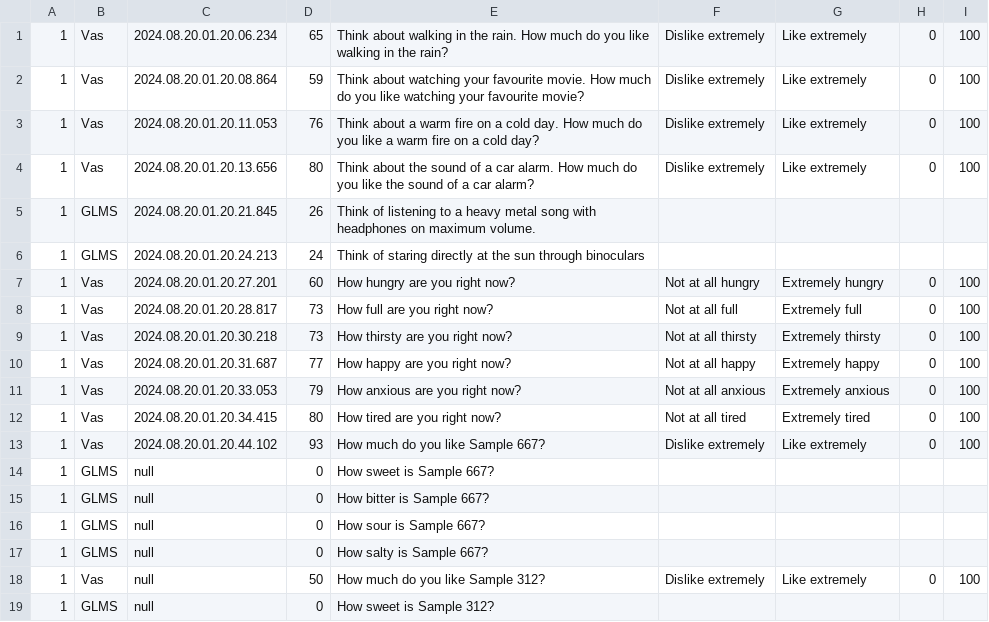
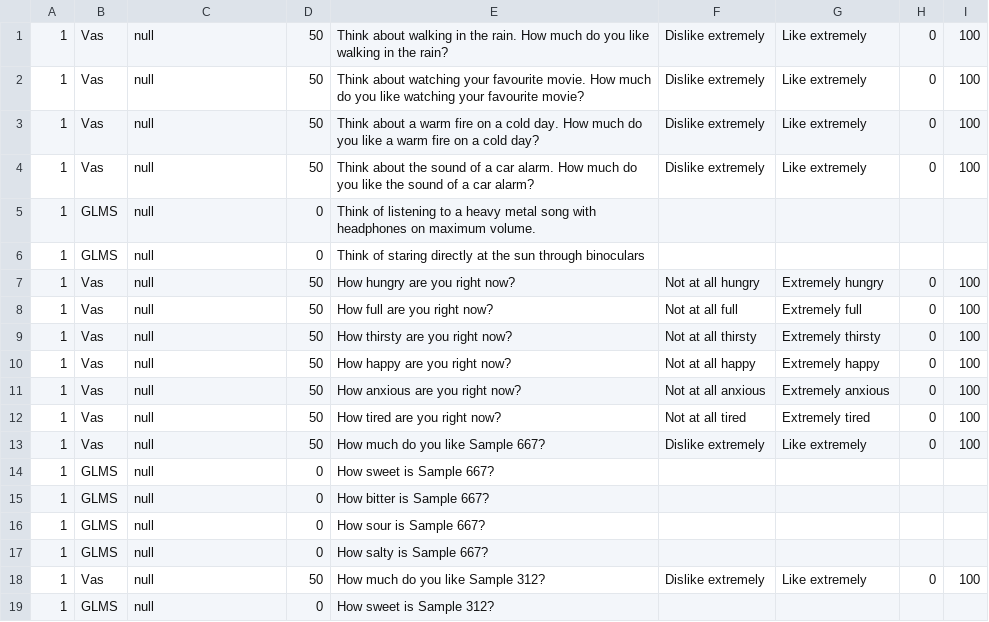
Before and after one commit to httgiang/Sensory-Experiment-Platform, a CSV file: results/Taste Screener 2019_20.csv, drawn as a sheet; only a part is shown.

```diff
--- a/results/Taste Screener 2019_20.csv
+++ b/results/Taste Screener 2019_20.csv
@@ -1,14 +1,14 @@
-1,Vas,2024.08.20.01.20.06.234,65,Think about walking in the rain. How much do you like walking in the rain?,Dislike extremely,Like extremely,0,100
-1,Vas,2024.08.20.01.20.08.864,59,Think about watching your favourite movie. How much do you like watching your favourite movie?,Dislike extremely,Like extremely,0,100
-1,Vas,2024.08.20.01.20.11.053,76,Think about a warm fire on a cold day. How much do you like a warm fire on a cold day?,Dislike extremely,Like extremely,0,100
-1,Vas,2024.08.20.01.20.13.656,80,Think about the sound of a car alarm. How much do you like the sound of a car alarm?,Dislike extremely,Like extremely,0,100
-1,GLMS ,2024.08.20.01.20.21.845,26,Think of listening to a heavy metal song with headphones on maximum volume.
-1,GLMS ,2024.08.20.01.20.24.213,24,Think of staring directly at the sun through binoculars
-1,Vas,2024.08.20.01.20.27.201,60,How hungry are you right now?,Not at all hungry,Extremely hungry,0,100
-1,Vas,2024.08.20.01.20.28.817,73,How full are you right now?,Not at all full,Extremely full,0,100
-1,Vas,2024.08.20.01.20.30.218,73,How thirsty are you right now?,Not at all thirsty,Extremely thirsty,0,100
-1,Vas,2024.08.20.01.20.31.687,77,How happy are you right now?,Not at all happy,Extremely happy,0,100
-1,Vas,2024.08.20.01.20.33.053,79,How anxious are you right now?,Not at all anxious,Extremely anxious,0,100
-1,Vas,2024.08.20.01.20.34.415,80,How tired are you right now?,Not at all tired,Extremely tired,0,100
-1,Vas,2024.08.20.01.20.44.102,93,How much do you like Sample 667?,Dislike extremely,Like extremely,0,100
+1,Vas,null,50,Think about walking in the rain. How much do you like walking in the rain?,Dislike extremely,Like extremely,0,100
+1,Vas,null,50,Think about watching your favourite movie. How much do you like watching your favourite movie?,Dislike extremely,Like extremely,0,100
+1,Vas,null,50,Think about a warm fire on a cold day. How much do you like a warm fire on a cold day?,Dislike extremely,Like extremely,0,100
+1,Vas,null,50,Think about the sound of a car alarm. How much do you like the sound of a car alarm?,Dislike extremely,Like extremely,0,100
+1,GLMS ,null,0,Think of listening to a heavy metal song with headphones on maximum volume.
+1,GLMS ,null,0,Think of staring directly at the sun through binoculars
+1,Vas,null,50,How hungry are you right now?,Not at all hungry,Extremely hungry,0,100
+1,Vas,null,50,How full are you right now?,Not at all full,Extremely full,0,100
+1,Vas,null,50,How thirsty are you right now?,Not at all thirsty,Extremely thirsty,0,100
+1,Vas,null,50,How happy are you right now?,Not at all happy,Extremely happy,0,100
+1,Vas,null,50,How anxious are you right now?,Not at all anxious,Extremely anxious,0,100
+1,Vas,null,50,How tired are you right now?,Not at all tired,Extremely tired,0,100
+1,Vas,null,50,How much do you like Sample 667?,Dislike extremely,Like extremely,0,100
 1,GLMS ,null,0,How sweet is Sample 667?
```
Also changed, not shown: results/Taste Screener 2019_20/1.csv, 2 other files.
